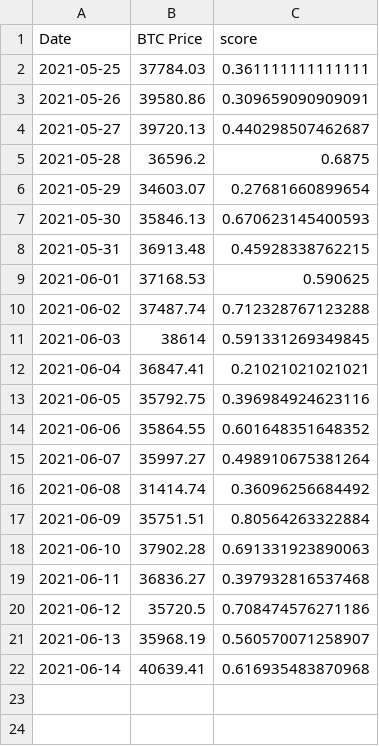
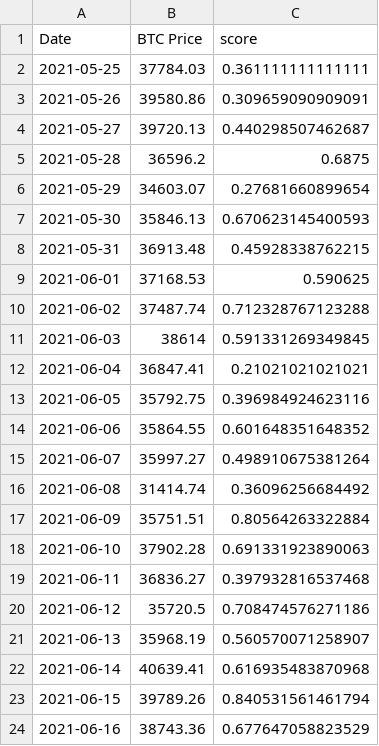
Before and after one commit to jvit1/sentimentanalysis, a CSV file: Data/AFINNLexicon.csv, drawn as a sheet; the diff names each change by its address in the sheet, - before the commit and + after, or states it on an @@ line.

Commit message:
Update AFINNLexicon.csv

```diff
--- a/Data/AFINNLexicon.csv
+++ b/Data/AFINNLexicon.csv
+row 23: 2021-06-15 | 39789.26 | 0.840531561461794
+row 24: 2021-06-16 | 38743.36 | 0.677647058823529
```
